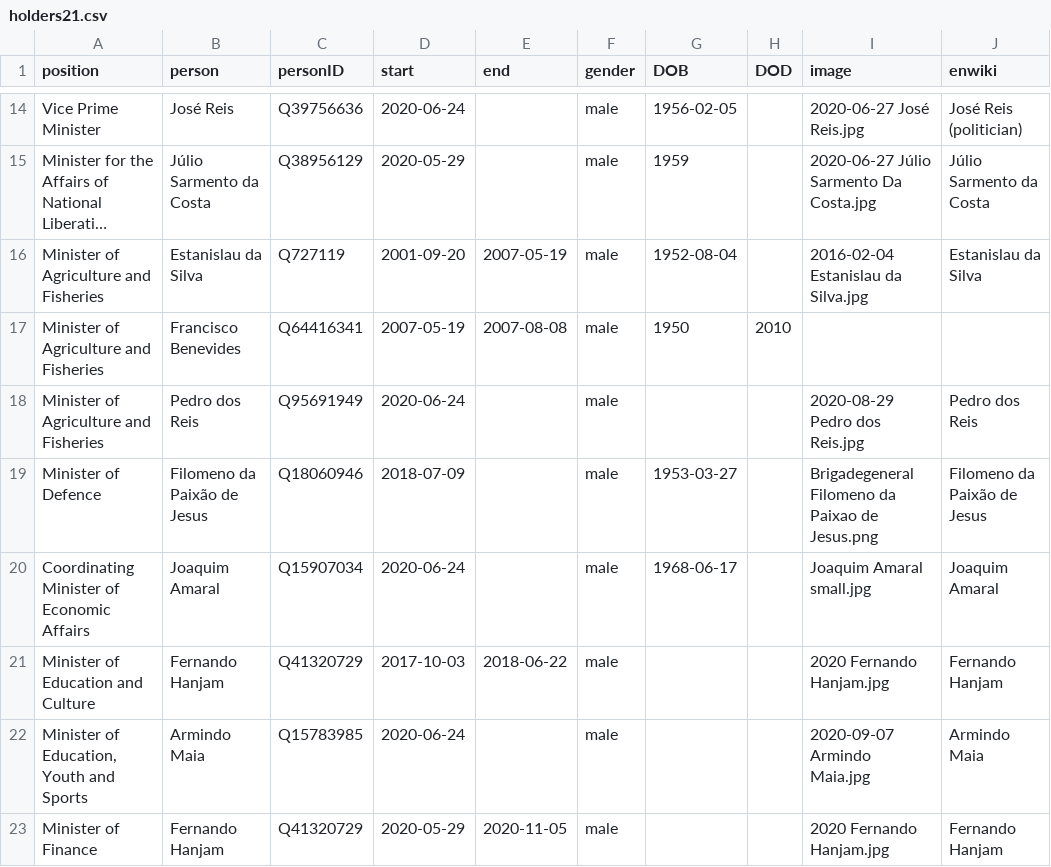
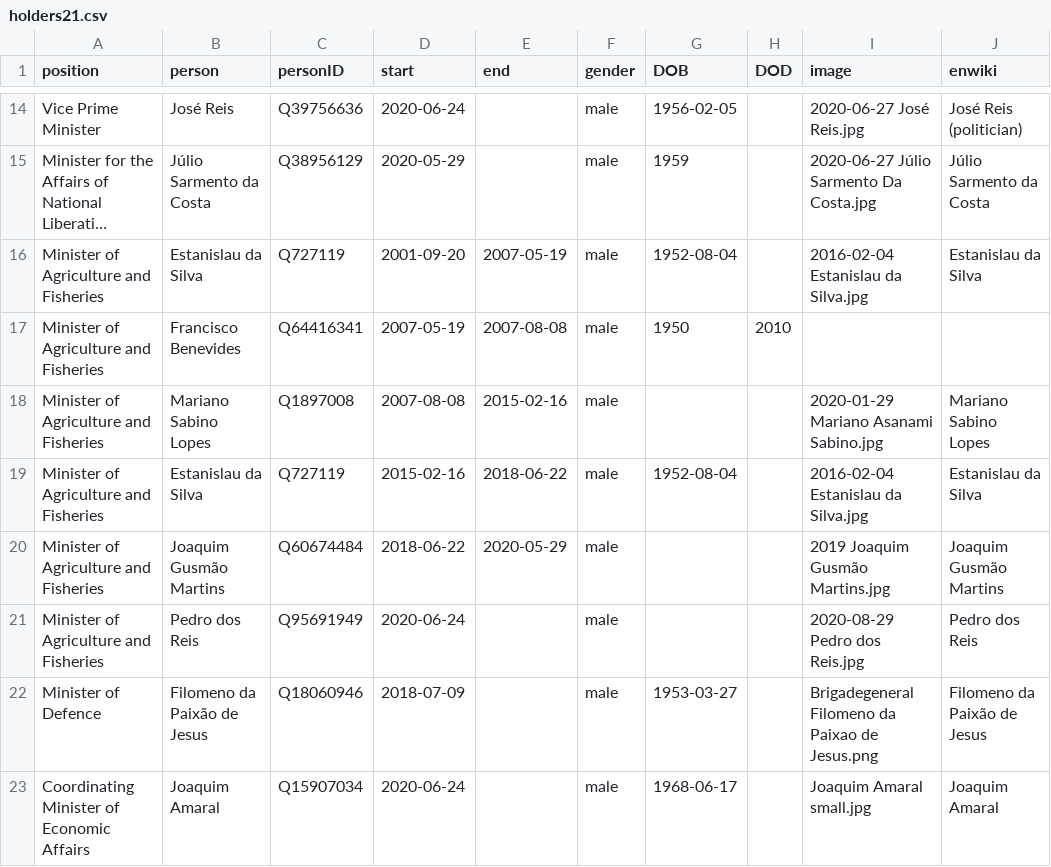
Before and after one commit to every-politician-scrapers/timor-leste-ministers, a CSV file: html/holders21.csv, drawn as a sheet; only a part is shown, gaps mark what is left out; the shorter side is filled out with more unchanged rows; long unchanged cells end in ….

Commit message:
PCB update

```diff
--- a/html/holders21.csv
+++ b/html/holders21.csv
@@ -17,2 +17,5 @@ Minister of Agriculture and Fisheries,Estanislau da Silva,Q727119,2001-09-20,200
 Minister of Agriculture and Fisheries,Francisco Benevides,Q64416341,2007-05-19,2007-08-08,male,1950,2010,,
+Minister of Agriculture and Fisheries,Mariano Sabino Lopes,Q1897008,2007-08-08,2015-02-16,male,,,2020-01-29 Mariano Asanami Sabino.jpg,Mariano Sabino Lopes
+Minister of Agriculture and Fisheries,Estanislau da Silva,Q727119,2015-02-16,2018-06-22,male,1952-08-04,,2016-02-04 Estanislau da Silva.jpg,Estanislau da Silva
+Minister of Agriculture and Fisheries,Joaquim Gusmão Martins,Q60674484,2018-06-22,2020-05-29,male,,,2019 Joaquim Gusmão Martins.jpg,Joaquim Gusmão Martins
 Minister of Agriculture and Fisheries,Pedro dos Reis,Q95691949,2020-06-24,,male,,,2020-08-29 Pedro dos Reis.jpg,Pedro dos Reis
```
